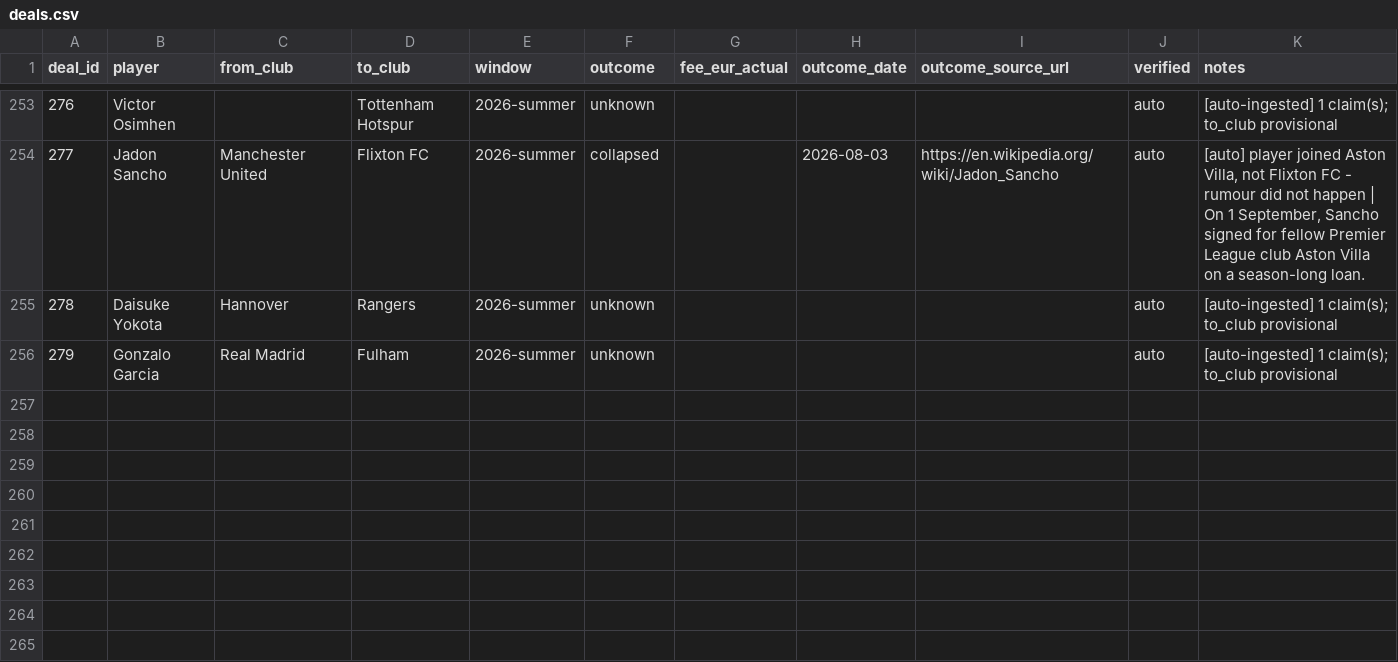
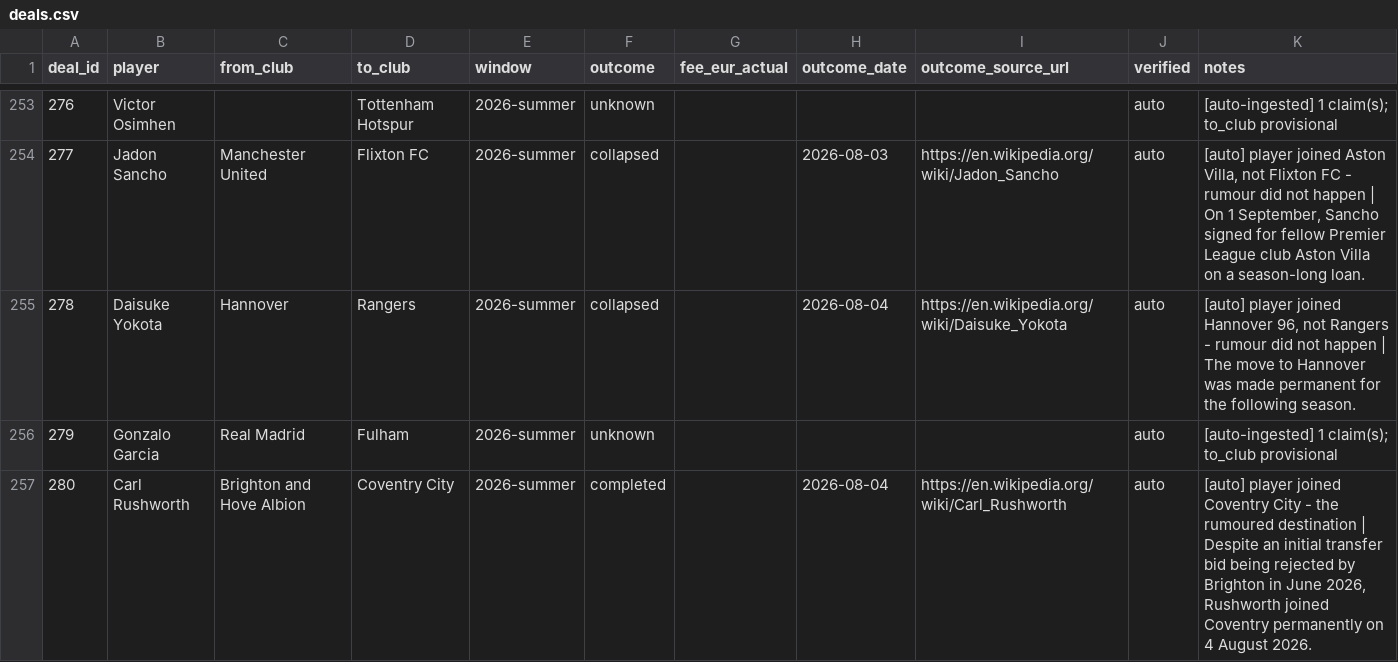
Before and after one commit to har27il/transfer-truth, a CSV file: ground-truth/deals.csv, drawn as a sheet; only a part is shown, gaps mark what is left out.

```diff
--- a/ground-truth/deals.csv
+++ b/ground-truth/deals.csv
@@ -254,3 +254,4 @@ deal_id,player,from_club,to_club,window,outcome,fee_eur_actual,outcome_date,outc
 277,Jadon Sancho,Manchester United,Flixton FC,2026-summer,collapsed,,2026-08-03,https://en.wikipedia.org/wiki/Jadon_Sancho,auto,"[auto] player joined Aston Villa, not Flixton FC - rumour did not happen | On 1 September, Sancho signed for fellow Premier League club Aston Villa on a season-long loan."
-278,Daisuke Yokota,Hannover,Rangers,2026-summer,unknown,,,,auto,[auto-ingested] 1 claim(s); to_club provisional
+278,Daisuke Yokota,Hannover,Rangers,2026-summer,collapsed,,2026-08-04,https://en.wikipedia.org/wiki/Daisuke_Yokota,auto,"[auto] player joined Hannover 96, not Rangers - rumour did not happen | The move to Hannover was made permanent for the following season."
 279,Gonzalo Garcia,Real Madrid,Fulham,2026-summer,unknown,,,,auto,[auto-ingested] 1 claim(s); to_club provisional
+280,Carl Rushworth,Brighton and Hove Albion,Coventry City,2026-summer,completed,,2026-08-04,https://en.wikipedia.org/wiki/Carl_Rushworth,auto,"[auto] player joined Coventry City - the rumoured destination | Despite an initial transfer bid being rejected by Brighton in June 2026, Rushworth joined Coventry permanently on 4 August 2026."
```
Also changed, not shown: ground-truth/journalist_claims.csv, 2 other files.
